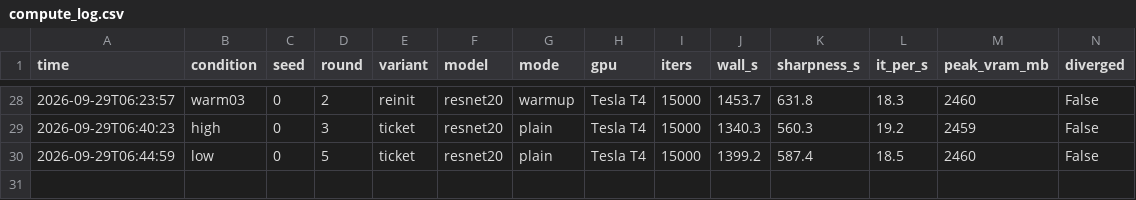
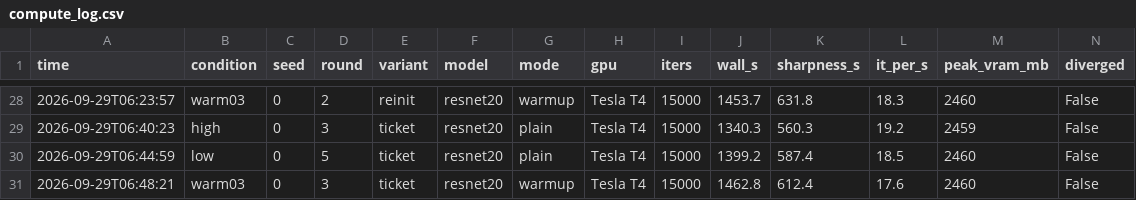
Before and after one commit to kneat2448/LTH-ML-final, a CSV file: results/compute_log.csv, drawn as a sheet; only a part is shown, gaps mark what is left out; the diff names each change by its address in the sheet, - before the commit and + after, or states it on an @@ line.

```diff
--- a/results/compute_log.csv
+++ b/results/compute_log.csv
+row 31: 2026-09-29T06:48:21 | warm03 | 0 | 3 | ticket | resnet20 | warmup | Tesla T4 | 15000 | 1462.8 | 612.4 | 17.6 | 2460 | False
```
Also changed, not shown: 3 other files.
